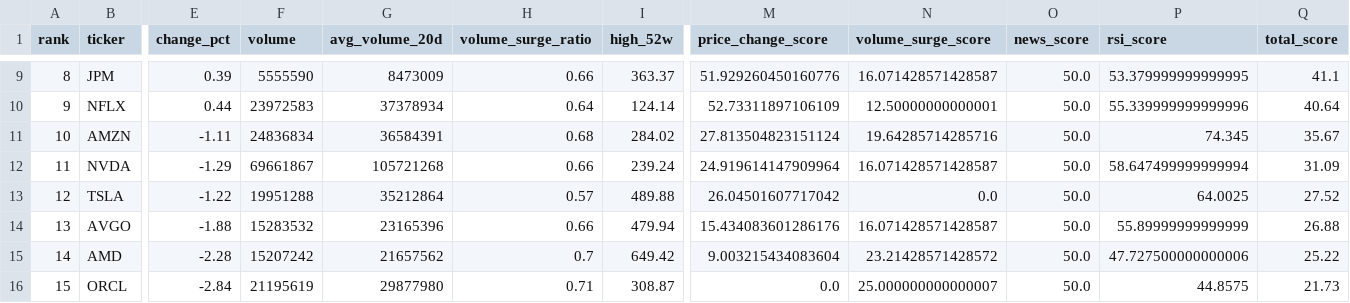
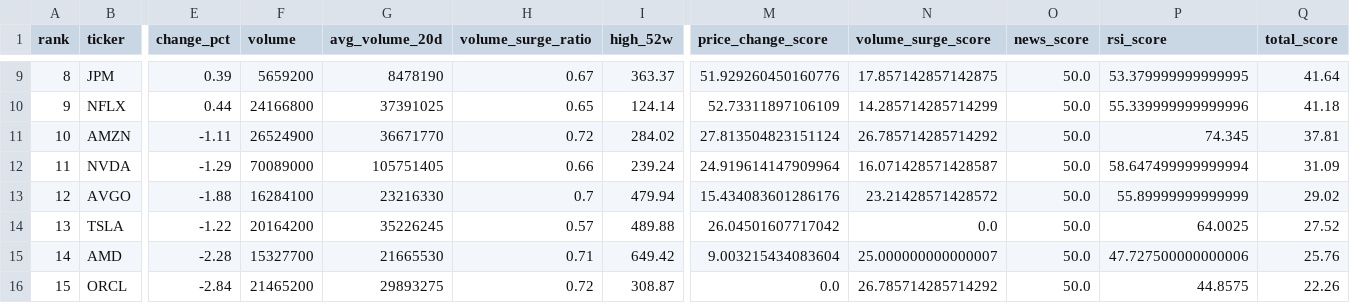
Before and after one commit to ynokinawa19-lgtm/stock-ranking-app, a CSV file: data/ranking_us.csv, drawn as a sheet; only a part is shown, gaps mark what is left out; removed rows and columns are numbered as before the commit, all else as after; rows hold the shown columns only; the diff covers the shown part only; the diff names each change by its address in the sheet, - before the commit and + after, or states it on an @@ line.

```diff
--- a/data/ranking_us.csv
+++ b/data/ranking_us.csv
-F9 (volume): 5555590
+F9 (volume): 5659200
-G9 (avg_volume_20d): 8473009
+G9 (avg_volume_20d): 8478190
-H9 (volume_surge_ratio): 0.66
+H9 (volume_surge_ratio): 0.67
-N9 (volume_surge_score): 16.071428571428587
+N9 (volume_surge_score): 17.857142857142875
-Q9 (total_score): 41.1
+Q9 (total_score): 41.64
-F10 (volume): 23972583
+F10 (volume): 24166800
-G10 (avg_volume_20d): 37378934
+G10 (avg_volume_20d): 37391025
-H10 (volume_surge_ratio): 0.64
+H10 (volume_surge_ratio): 0.65
-N10 (volume_surge_score): 12.50000000000001
+N10 (volume_surge_score): 14.285714285714299
-Q10 (total_score): 40.64
+Q10 (total_score): 41.18
-F11 (volume): 24836834
+F11 (volume): 26524900
-G11 (avg_volume_20d): 36584391
+G11 (avg_volume_20d): 36671770
-H11 (volume_surge_ratio): 0.68
+H11 (volume_surge_ratio): 0.72
-N11 (volume_surge_score): 19.64285714285716
+N11 (volume_surge_score): 26.785714285714292
-Q11 (total_score): 35.67
+Q11 (total_score): 37.81
-F12 (volume): 69661867
+F12 (volume): 70089000
-G12 (avg_volume_20d): 105721268
+G12 (avg_volume_20d): 105751405
+row 13: 12 | AVGO | -1.88 | 16284100 | 23216330 | 0.7 | 479.94 | 15.434083601286176 | 23.21428571428572 | 50.0 | 55.89999999999999 | 29.02
-A14 (rank): 12
+A14 (rank): 13
-F14 (volume): 19951288
+F14 (volume): 20164200
-G14 (avg_volume_20d): 35212864
+G14 (avg_volume_20d): 35226245
-row 14: 13 | AVGO | -1.88 | 15283532 | 23165396 | 0.66 | 479.94 | 15.434083601286176 | 16.071428571428587 | 50.0 | 55.89999999999999 | 26.88
-F15 (volume): 15207242
+F15 (volume): 15327700
-G15 (avg_volume_20d): 21657562
+G15 (avg_volume_20d): 21665530
-H15 (volume_surge_ratio): 0.7
+H15 (volume_surge_ratio): 0.71
-N15 (volume_surge_score): 23.21428571428572
+N15 (volume_surge_score): 25.000000000000007
-Q15 (total_score): 25.22
+Q15 (total_score): 25.76
-F16 (volume): 21195619
+F16 (volume): 21465200
-G16 (avg_volume_20d): 29877980
+G16 (avg_volume_20d): 29893275
-H16 (volume_surge_ratio): 0.71
+H16 (volume_surge_ratio): 0.72
-N16 (volume_surge_score): 25.000000000000007
+N16 (volume_surge_score): 26.785714285714292
-Q16 (total_score): 21.73
+Q16 (total_score): 22.26
```
Also changed, not shown: 29 edited cells elsewhere in this file, data/ranking_jp.csv, 1 other file.
